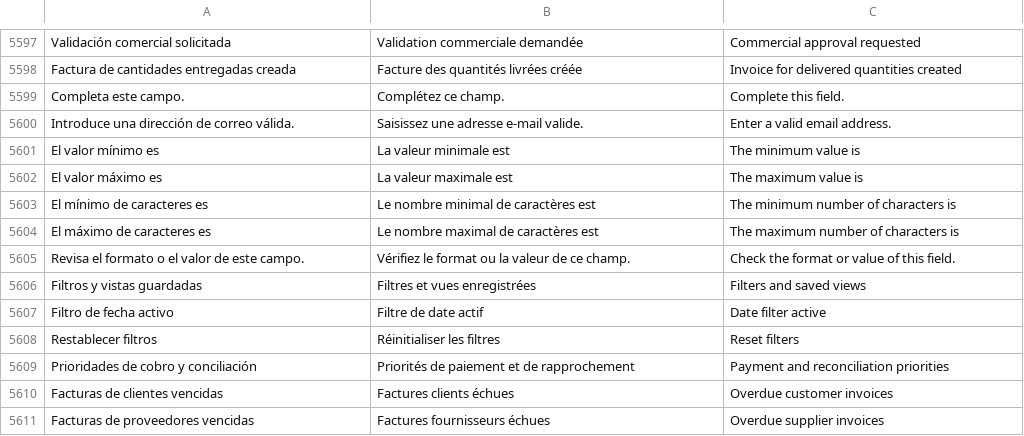
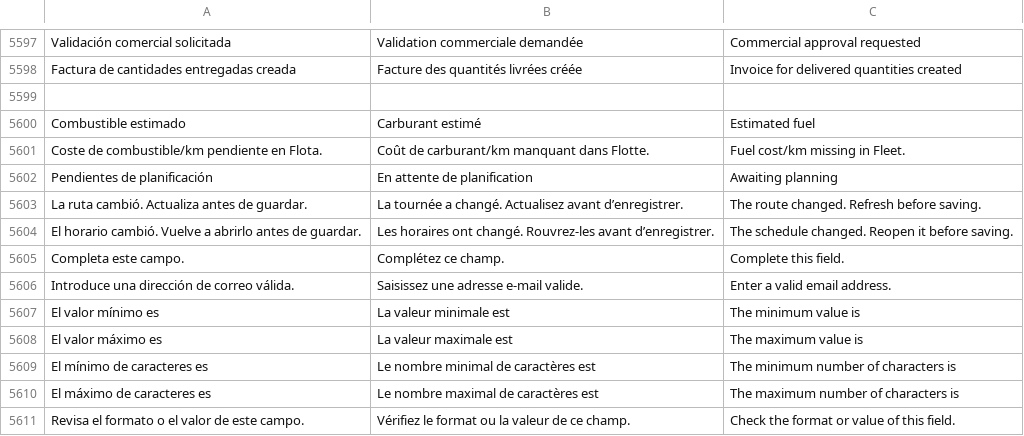
Before and after one commit to lisciandraj/Pro-manager-Gama, a TSV file: locales/catalog.tsv, drawn as a sheet; only a part is shown, gaps mark what is left out; the shorter side is filled out with more unchanged rows; the diff names each change by its address in the sheet, - before the commit and + after, or states it on an @@ line.

Commit message:
TMS : simplifier les douze parcours de l’audit (#162)
* Simplify TMS dispatch, schedules, receipts and offline execution

* Align TMS regression checks with unified configuration and schedule

* Exercise route schedules within the configured Quito shift

```diff
--- a/locales/catalog.tsv
+++ b/locales/catalog.tsv
+row 5599: (empty)
+row 5600: Combustible estimado | Carburant estimé | Estimated fuel
+row 5601: Coste de combustible/km pendiente en Flota. | Coût de carburant/km manquant dans Flotte. | Fuel cost/km missing in Fleet.
+row 5602: Pendientes de planificación | En attente de planification | Awaiting planning
+row 5603: La ruta cambió. Actualiza antes de guardar. | La tournée a changé. Actualisez avant d’enregistrer. | The route changed. Refresh before saving.
+row 5604: El horario cambió. Vuelve a abrirlo antes de guardar. | Les horaires ont changé. Rouvrez-les avant d’enregistrer. | The schedule changed. Reopen it before saving.
```
Also changed, not shown: 45 other files.
